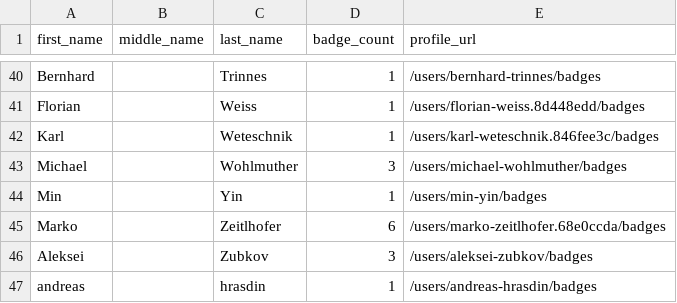
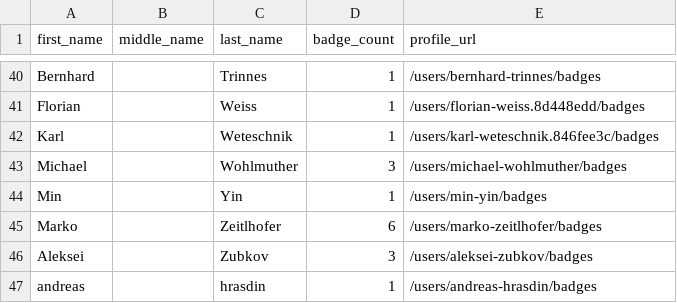
Before and after one commit to sujithq/github-certification-ranking, a CSV file: datasource/github-certs-austria.csv, drawn as a sheet; only a part is shown, gaps mark what is left out.

```diff
--- a/datasource/github-certs-austria.csv
+++ b/datasource/github-certs-austria.csv
@@ -44,3 +44,3 @@ Michael,,Wohlmuther,3,/users/michael-wohlmuther/badges
 Min,,Yin,1,/users/min-yin/badges
-Marko,,Zeitlhofer,6,/users/marko-zeitlhofer.68e0ccda/badges
+Marko,,Zeitlhofer,6,/users/marko-zeitlhofer/badges
 Aleksei,,Zubkov,3,/users/aleksei-zubkov/badges
```
Also changed, not shown: datasource/github-certs-brazil.csv, datasource/github-certs-germany.csv, 13 other files.
